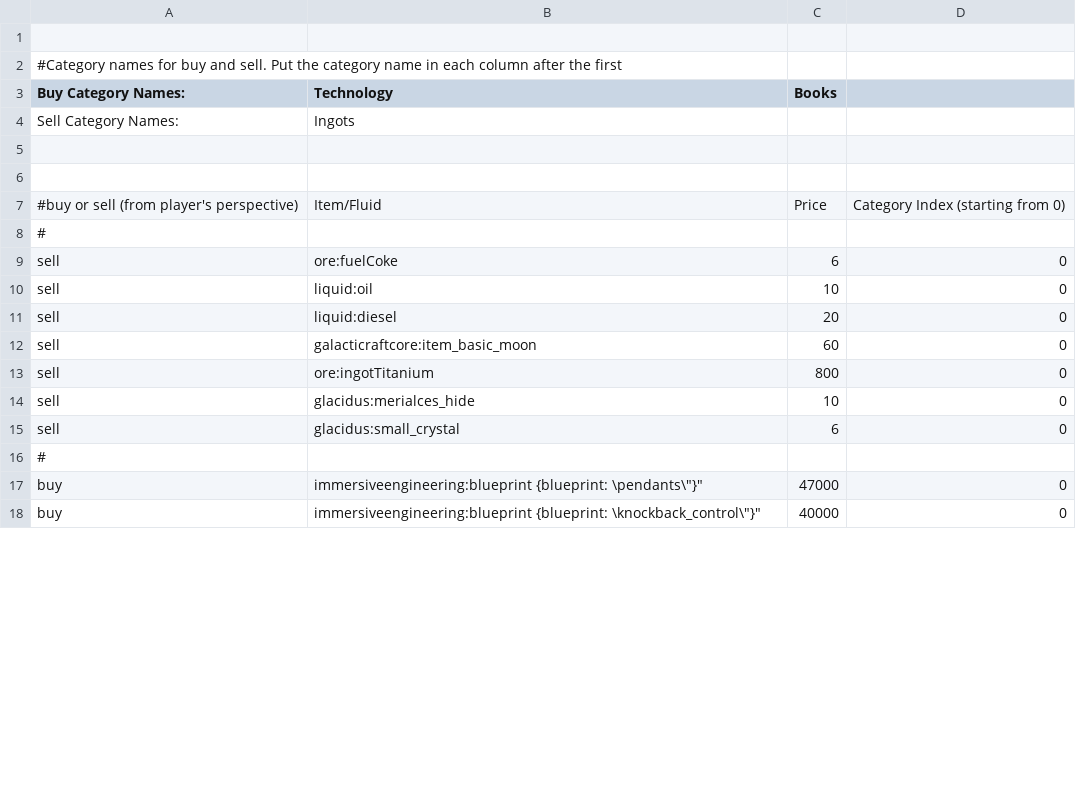
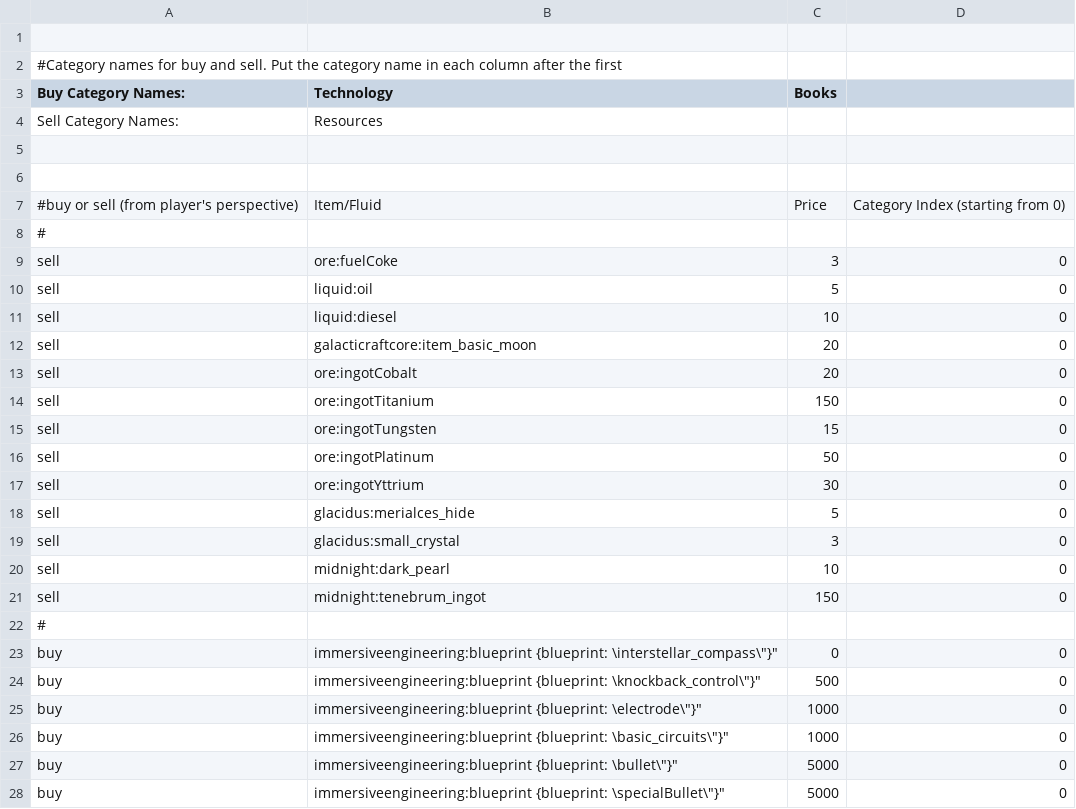
Before and after one commit to Dakedres/daedalian, a CSV file: pack/config/adminshop/shop.csv, drawn as a sheet; only a part is shown; the diff covers the shown part only.

Commit message:
Interstellar Compass & new admin trades

```diff
--- a/pack/config/adminshop/shop.csv
+++ b/pack/config/adminshop/shop.csv
@@ -3,3 +3,3 @@
 Buy Category Names:,Technology,Books,
-Sell Category Names:,Ingots,,
+Sell Category Names:,Resources,,
 ,,,
@@ -8,11 +8,21 @@ Sell Category Names:,Ingots,,
 #,,,
-sell,ore:fuelCoke,6,0
-sell,liquid:oil,10,0
-sell,liquid:diesel,20,0
-sell,galacticraftcore:item_basic_moon,60,0
-sell,ore:ingotTitanium,800,0
-sell,glacidus:merialces_hide,10,0
-sell,glacidus:small_crystal,6,0
+sell,ore:fuelCoke,3,0
+sell,liquid:oil,5,0
+sell,liquid:diesel,10,0
+sell,galacticraftcore:item_basic_moon,20,0
+sell,ore:ingotCobalt,20,0
+sell,ore:ingotTitanium,150,0
+sell,ore:ingotTungsten,15,0
+sell,ore:ingotPlatinum,50,0
+sell,ore:ingotYttrium,30,0
+sell,glacidus:merialces_hide,5,0
+sell,glacidus:small_crystal,3,0
+sell,midnight:dark_pearl,10,0
+sell,midnight:tenebrum_ingot,150,0
 #,,,
-buy,"immersiveengineering:blueprint {blueprint: \"pendants\"}",47000,0
-buy,"immersiveengineering:blueprint {blueprint: \"knockback_control\"}",40000,0
+buy,"immersiveengineering:blueprint {blueprint: \"interstellar_compass\"}",0,0
+buy,"immersiveengineering:blueprint {blueprint: \"knockback_control\"}",500,0
+buy,"immersiveengineering:blueprint {blueprint: \"electrode\"}",1000,0
+buy,"immersiveengineering:blueprint {blueprint: \"basic_circuits\"}",1000,0
+buy,"immersiveengineering:blueprint {blueprint: \"bullet\"}",5000,0
+buy,"immersiveengineering:blueprint {blueprint: \"specialBullet\"}",5000,0
```
Also changed, not shown: 1 added row and 3 edited cells elsewhere in this file, 2 other files.
